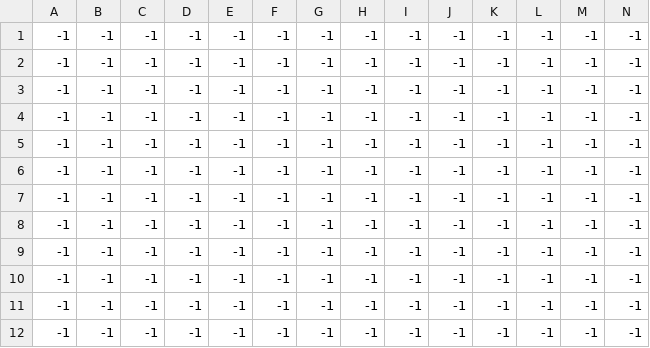
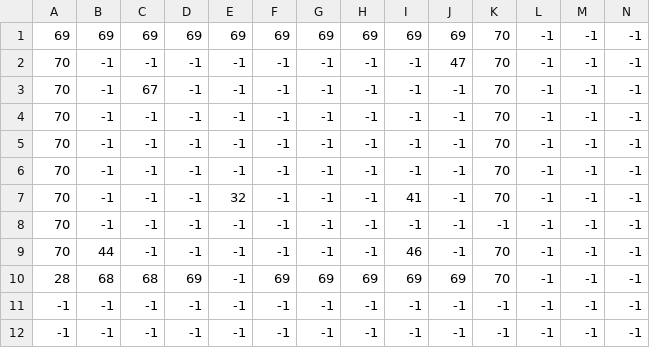
Before and after one commit to leoblions/bone-eater-2, a CSV file: leveldata/decor1.csv, drawn as a sheet; only a part is shown; the diff names each change by its address in the sheet, - before the commit and + after, or states it on an @@ line.

```diff
--- a/leveldata/decor1.csv
+++ b/leveldata/decor1.csv
-A1: -1
+A1: 69
-B1: -1
+B1: 69
-C1: -1
+C1: 69
-D1: -1
+D1: 69
-E1: -1
+E1: 69
-F1: -1
+F1: 69
-G1: -1
+G1: 69
-H1: -1
+H1: 69
-I1: -1
+I1: 69
-J1: -1
+J1: 69
-K1:K7: -1
+K1:K7: 70
-A2:A9: -1
+A2:A9: 70
-J2: -1
+J2: 47
-C3: -1
+C3: 67
-E7: -1
+E7: 32
-I7: -1
+I7: 41
-B9: -1
+B9: 44
-I9: -1
+I9: 46
-K9:K10: -1
+K9:K10: 70
-A10: -1
+A10: 28
-B10: -1
+B10: 68
-C10: -1
+C10: 68
-D10: -1
+D10: 69
-F10: -1
+F10: 69
-G10: -1
+G10: 69
-H10: -1
+H10: 69
-I10: -1
+I10: 69
-J10: -1
+J10: 69
```
Also changed, not shown: leveldata/collision1.csv, 38 other files.
